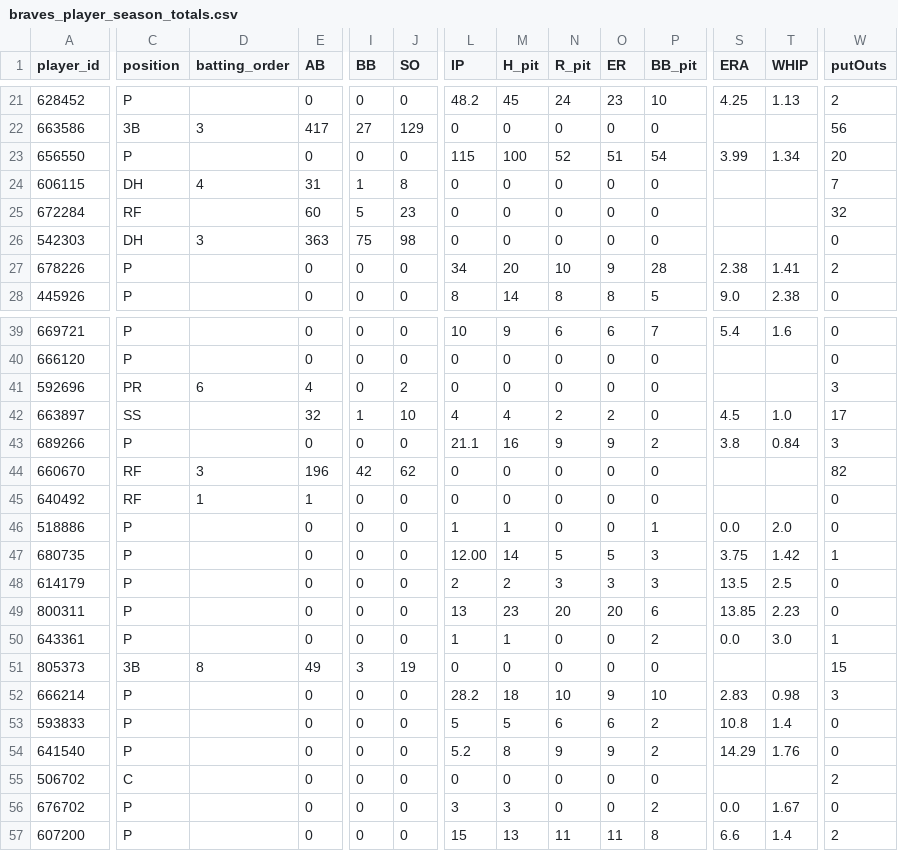
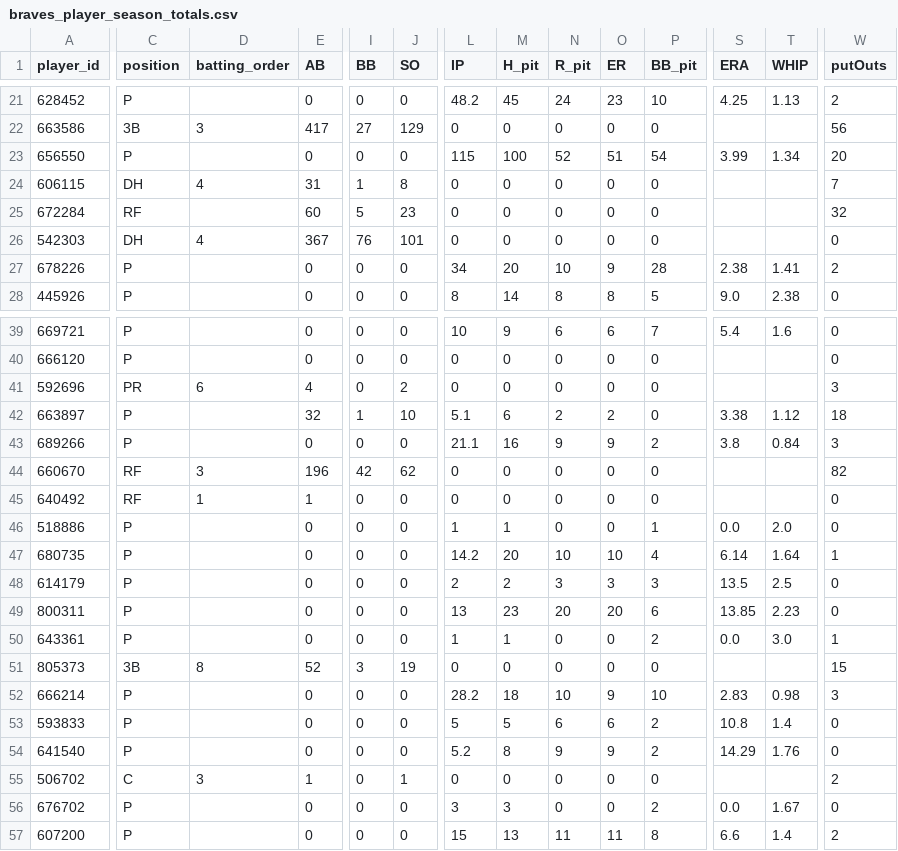
Before and after one commit to Floodplain4/Braves_Stats, a CSV file: braves_player_season_totals.csv, drawn as a sheet; only a part is shown, gaps mark what is left out; the diff covers the shown part only; the diff names each change by its address in the sheet, - before the commit and + after, or states it on an @@ line.

```diff
--- a/braves_player_season_totals.csv
+++ b/braves_player_season_totals.csv
-D26 (batting_order): 3
+D26 (batting_order): 4
-E26 (AB): 363
+E26 (AB): 367
-I26 (BB): 75
+I26 (BB): 76
-J26 (SO): 98
+J26 (SO): 101
-C42 (position): SS
+C42 (position): P
-L42 (IP): 4
+L42 (IP): 5.1
-M42 (H_pit): 4
+M42 (H_pit): 6
-S42 (ERA): 4.5
+S42 (ERA): 3.38
-T42 (WHIP): 1.0
+T42 (WHIP): 1.12
-W42 (putOuts): 17
+W42 (putOuts): 18
-L47 (IP): 12.00
+L47 (IP): 14.2
-M47 (H_pit): 14
+M47 (H_pit): 20
-N47 (R_pit): 5
+N47 (R_pit): 10
-O47 (ER): 5
+O47 (ER): 10
-P47 (BB_pit): 3
+P47 (BB_pit): 4
-S47 (ERA): 3.75
+S47 (ERA): 6.14
-T47 (WHIP): 1.42
+T47 (WHIP): 1.64
-E51 (AB): 49
+E51 (AB): 52
-D55 (batting_order): (empty)
+D55 (batting_order): 3
-E55 (AB): 0
+E55 (AB): 1
-J55 (SO): 0
+J55 (SO): 1
```
Also changed, not shown: 50 edited cells elsewhere in this file.
